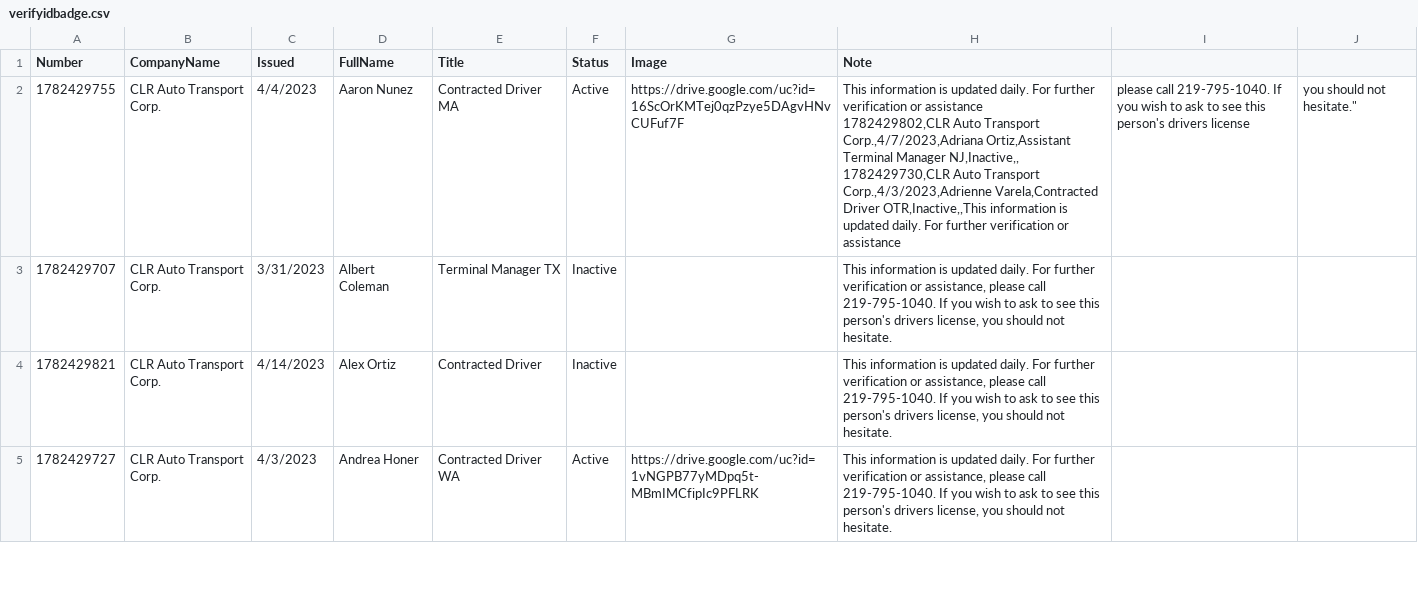
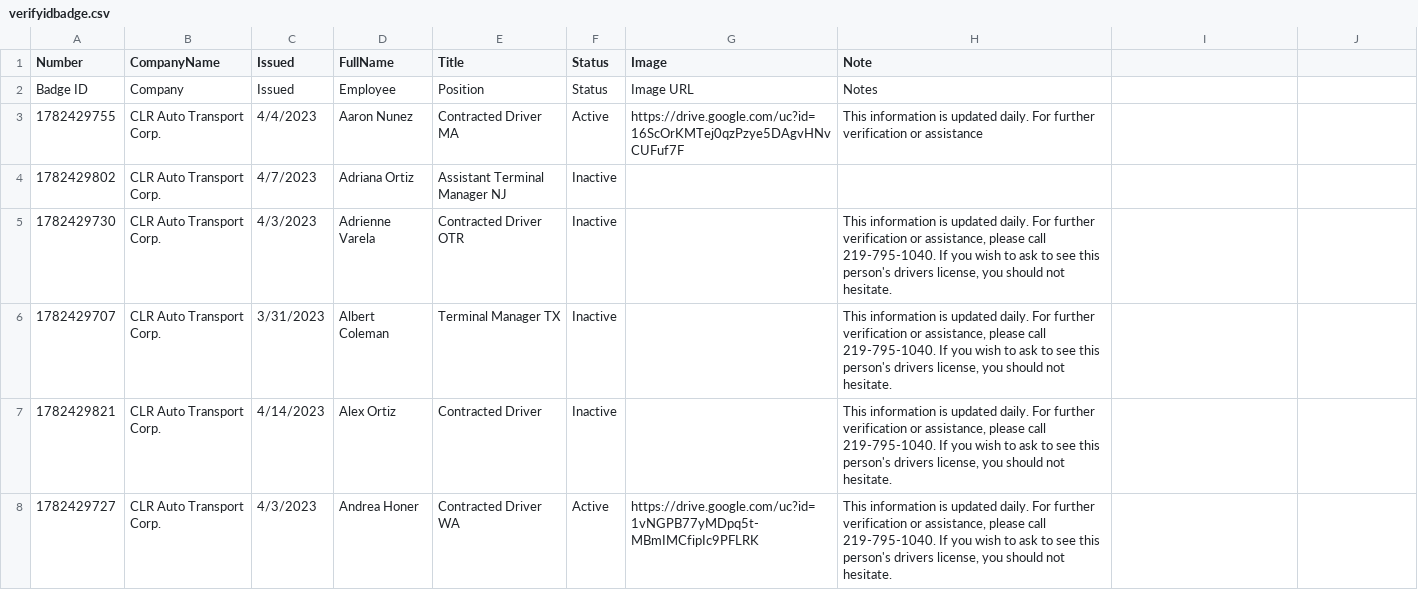
Before and after one commit to diversifiedcompany/badge-data, a CSV file: verifyidbadge.csv, drawn as a sheet; only a part is shown.

Commit message:
Update verifyidbadge.csv

```diff
--- a/verifyidbadge.csv
+++ b/verifyidbadge.csv
@@ -1,5 +1,6 @@
 Number,CompanyName,Issued,FullName,Title,Status,Image,Note,
-1782429755,CLR Auto Transport Corp.,4/4/2023,Aaron Nunez,Contracted Driver MA,Active,https://drive.google.com/uc?id=16ScOrKMTej0qzPzye5DAgvHNvCUFuf7F,"This information is updated daily. For further verification or assistance
-1782429802,CLR Auto Transport Corp.,4/7/2023,Adriana Ortiz,Assistant Terminal Manager NJ,Inactive,,
-1782429730,CLR Auto Transport Corp.,4/3/2023,Adrienne Varela,Contracted Driver OTR,Inactive,,"This information is updated daily. For further verification or assistance, please call 219-795-1040. If you wish to ask to see this person's drivers license, you should not hesitate.",
+Badge ID,Company,Issued,Employee,Position,Status,Image URL,Notes
+1782429755,CLR Auto Transport Corp.,4/4/2023,Aaron Nunez,Contracted Driver MA,Active,https://drive.google.com/uc?id=16ScOrKMTej0qzPzye5DAgvHNvCUFuf7F,"This information is updated daily. For further verification or assistance"
+1782429802,CLR Auto Transport Corp.,4/7/2023,Adriana Ortiz,Assistant Terminal Manager NJ,Inactive,,
+1782429730,CLR Auto Transport Corp.,4/3/2023,Adrienne Varela,Contracted Driver OTR,Inactive,,"This information is updated daily. For further verification or assistance, please call 219-795-1040. If you wish to ask to see this person's drivers license, you should not hesitate.",
 1782429707,CLR Auto Transport Corp.,3/31/2023,Albert Coleman,Terminal Manager TX,Inactive,,"This information is updated daily. For further verification or assistance, please call 219-795-1040. If you wish to ask to see this person's drivers license, you should not hesitate.",
```
